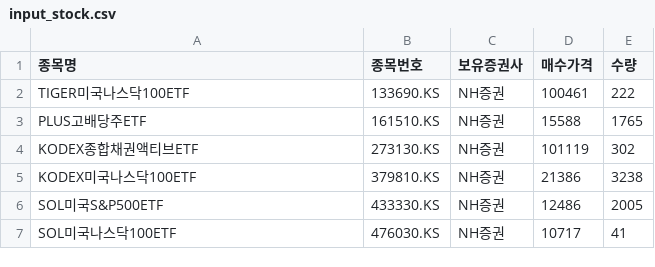
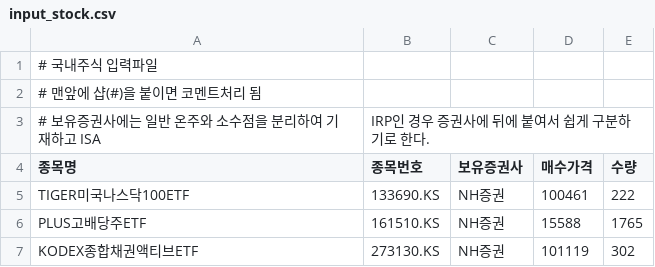
Before and after one commit to shbang-cmd/PMS_Core, a CSV file: input_stock.csv, drawn as a sheet; only a part is shown; the shorter side is filled out with more unchanged rows; the diff names each change by its address in the sheet, - before the commit and + after, or states it on an @@ line.

```diff
--- a/input_stock.csv
+++ b/input_stock.csv
+row 1: # 국내주식 입력파일
+row 2: # 맨앞에 샵(#)을 붙이면 코멘트처리 됨
+row 3: # 보유증권사에는 일반 온주와 소수점을 분리하여 기재하고 ISA | IRP인 경우 증권사에 뒤에 붙여서 쉽게 구분하기로 한다.
```
Also changed, not shown: input_stock_us.csv, 3 other files.
